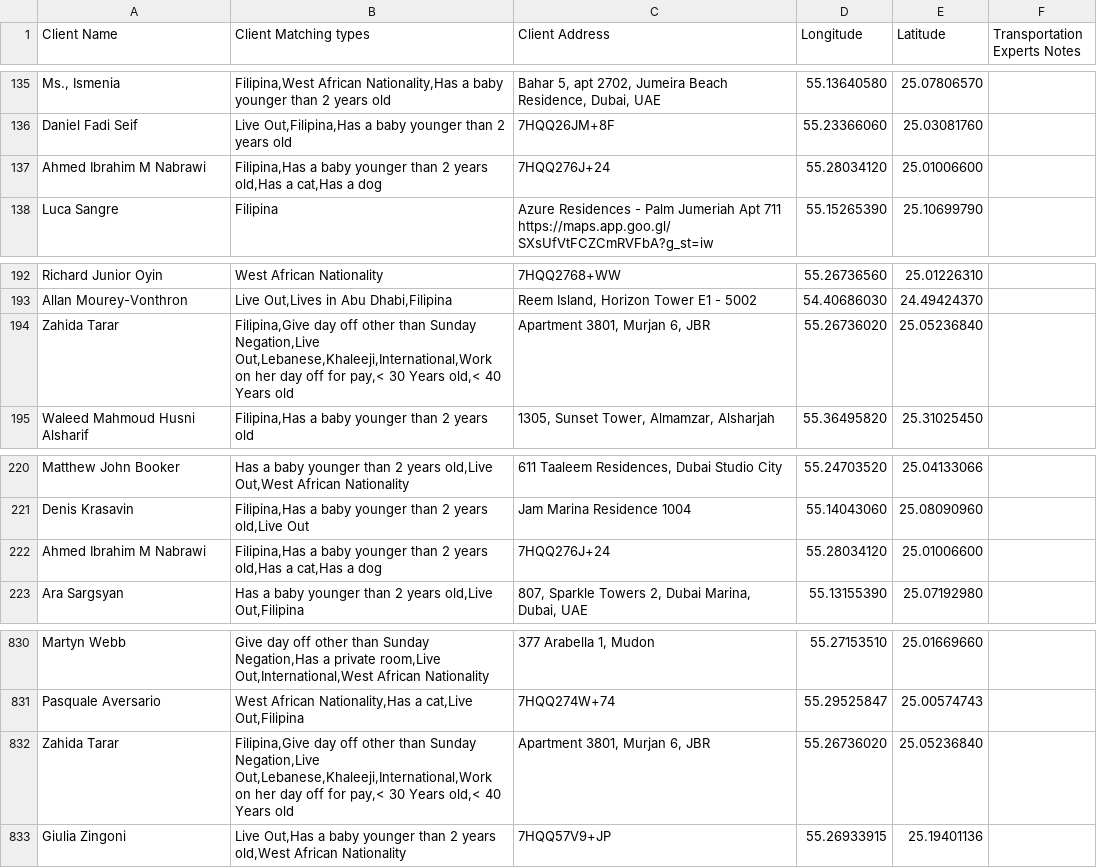
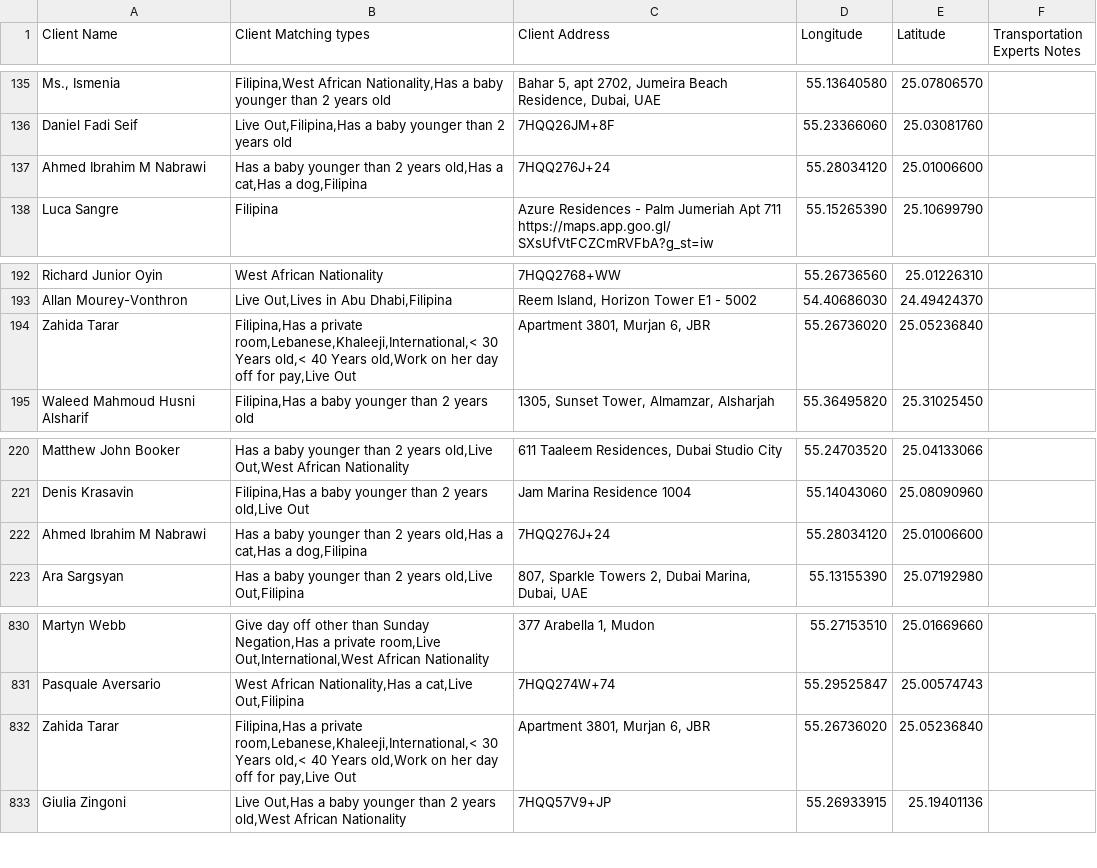
Before and after one commit to charbelchdid/map, a CSV file: CancelledClients.csv, drawn as a sheet; only a part is shown, gaps mark what is left out; the diff names each change by its address in the sheet, - before the commit and + after, or states it on an @@ line.

Commit message:
Update Live-out Clients Tracking   AVAILABLE CSV on 2025-06-20T09:33:41.341Z

```diff
--- a/CancelledClients.csv
+++ b/CancelledClients.csv
-B137 (Client Matching types): Filipina,Has a baby younger than 2 years old,Has a cat,Has a dog
+B137 (Client Matching types): Has a baby younger than 2 years old,Has a cat,Has a dog,Filipina
-B194 (Client Matching types): Filipina,Give day off other than Sunday Negation,Live Out,Lebanese,Khaleeji,International,Work on her day off for pay,< 30 Years old,< 40 Years old
+B194 (Client Matching types): Filipina,Has a private room,Lebanese,Khaleeji,International,< 30 Years old,< 40 Years old,Work on her day off for pay,Live Out
-B222 (Client Matching types): Filipina,Has a baby younger than 2 years old,Has a cat,Has a dog
+B222 (Client Matching types): Has a baby younger than 2 years old,Has a cat,Has a dog,Filipina
-B832 (Client Matching types): Filipina,Give day off other than Sunday Negation,Live Out,Lebanese,Khaleeji,International,Work on her day off for pay,< 30 Years old,< 40 Years old
+B832 (Client Matching types): Filipina,Has a private room,Lebanese,Khaleeji,International,< 30 Years old,< 40 Years old,Work on her day off for pay,Live Out
```
